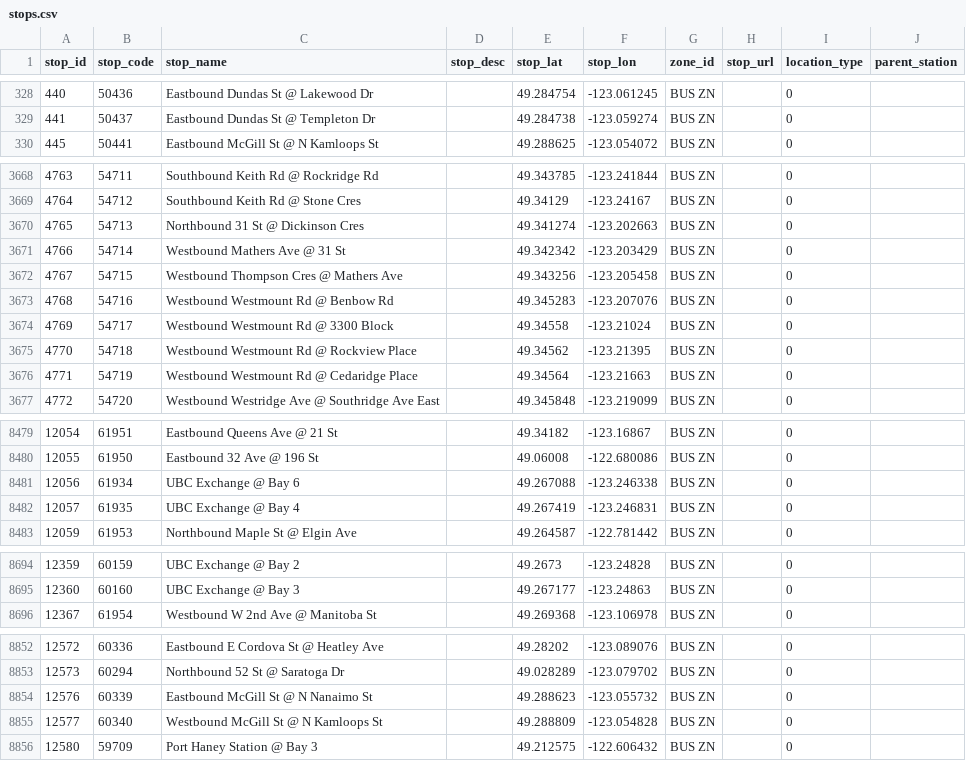
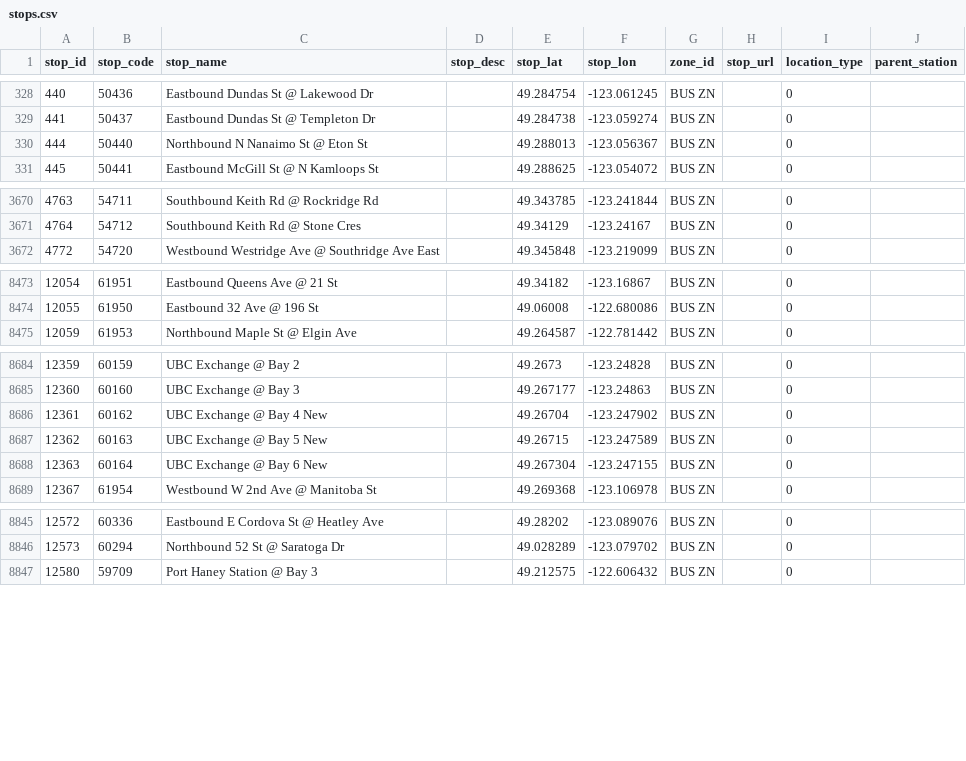
Before and after one commit to carsonyl/translink-derived-datasets, a CSV file: datasets/stops.csv, drawn as a sheet; only a part is shown, gaps mark what is left out; removed rows and columns are numbered as before the commit, all else as after; the diff covers the shown part only; the diff names each change by its address in the sheet, - before the commit and + after, or states it on an @@ line.

Commit message:
Stops 2019-05-31.

```diff
--- a/datasets/stops.csv
+++ b/datasets/stops.csv
+row 330: 444 | 50440 | Northbound N Nanaimo St @ Eton St |  | 49.288013 | -123.056367 | BUS ZN |  | 0
-row 3670: 4765 | 54713 | Northbound 31 St @ Dickinson Cres |  | 49.341274 | -123.202663 | BUS ZN |  | 0
-row 3671: 4766 | 54714 | Westbound Mathers Ave @ 31 St |  | 49.342342 | -123.203429 | BUS ZN |  | 0
-row 3672: 4767 | 54715 | Westbound Thompson Cres @ Mathers Ave |  | 49.343256 | -123.205458 | BUS ZN |  | 0
-row 3673: 4768 | 54716 | Westbound Westmount Rd @ Benbow Rd |  | 49.345283 | -123.207076 | BUS ZN |  | 0
-row 3674: 4769 | 54717 | Westbound Westmount Rd @ 3300 Block |  | 49.34558 | -123.21024 | BUS ZN |  | 0
-row 3675: 4770 | 54718 | Westbound Westmount Rd @ Rockview Place |  | 49.34562 | -123.21395 | BUS ZN |  | 0
-row 3676: 4771 | 54719 | Westbound Westmount Rd @ Cedaridge Place |  | 49.34564 | -123.21663 | BUS ZN |  | 0
-row 8481: 12056 | 61934 | UBC Exchange @ Bay 6 |  | 49.267088 | -123.246338 | BUS ZN |  | 0
-row 8482: 12057 | 61935 | UBC Exchange @ Bay 4 |  | 49.267419 | -123.246831 | BUS ZN |  | 0
+row 8686: 12361 | 60162 | UBC Exchange @ Bay 4 New |  | 49.26704 | -123.247902 | BUS ZN |  | 0
+row 8687: 12362 | 60163 | UBC Exchange @ Bay 5 New |  | 49.26715 | -123.247589 | BUS ZN |  | 0
+row 8688: 12363 | 60164 | UBC Exchange @ Bay 6 New |  | 49.267304 | -123.247155 | BUS ZN |  | 0
-row 8854: 12576 | 60339 | Eastbound McGill St @ N Nanaimo St |  | 49.288623 | -123.055732 | BUS ZN |  | 0
-row 8855: 12577 | 60340 | Westbound McGill St @ N Kamloops St |  | 49.288809 | -123.054828 | BUS ZN |  | 0
```
Also changed, not shown: 1 added row, 4 removed rows and 6 edited cells elsewhere in this file, 1 other file.
